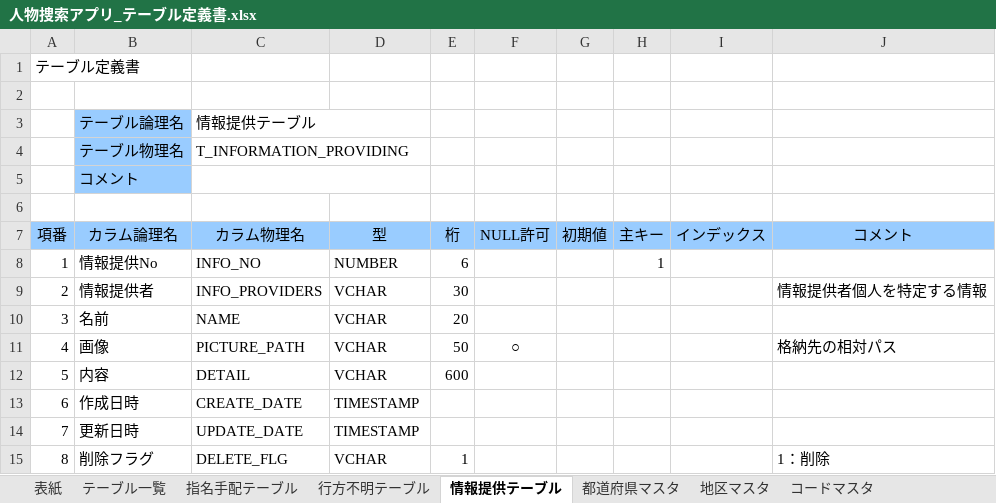
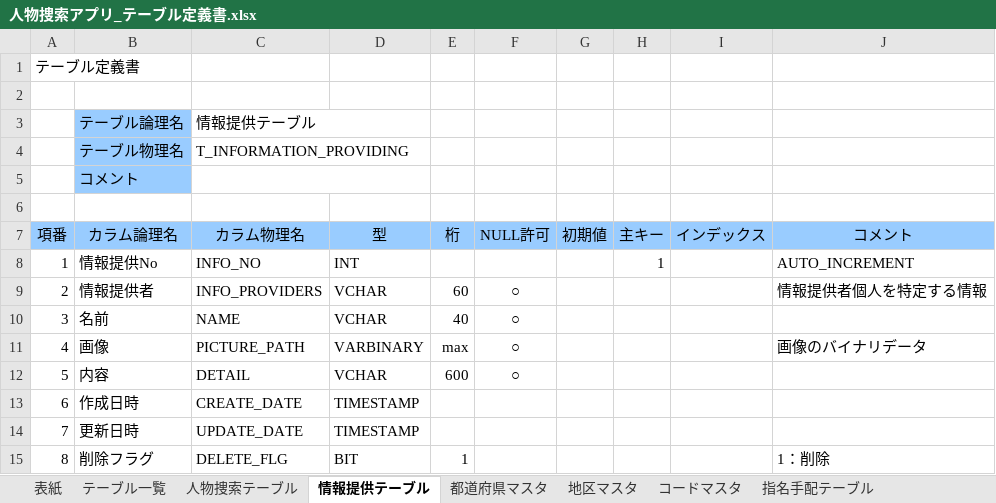
Before and after one commit to shoutaYamamotoMP/msPlanning, an Excel workbook: 02_人物捜索アプリ/01_設計書/03_テーブル定義書/人物捜索アプリ_テーブル定義書.xlsx, sheet 情報提供テーブル, drawn as a sheet; values as stored, in another font and other column widths than the file's, no borders; the diff names each change by its address in the sheet, - before the commit and + after, or states it on an @@ line.

```diff
--- a/02_人物捜索アプリ/01_設計書/03_テーブル定義書/人物捜索アプリ_テーブル定義書.xlsx (sheet 情報提供テーブル)
+++ b/02_人物捜索アプリ/01_設計書/03_テーブル定義書/人物捜索アプリ_テーブル定義書.xlsx (sheet 情報提供テーブル)
+sheet tab: 人物捜索テーブル
@@ sheet tab order changed: 表紙 | テーブル一覧 | 人物捜索テーブル | 情報提供テーブル | 都道府県マスタ | 地区マスタ | コードマスタ | 指名手配テーブル @@
-D8 (型): NUMBER
+D8 (型): INT
-E8 (桁): 6
+E8 (桁): (empty)
-J8 (コメント): (empty)
+J8 (コメント): AUTO_INCREMENT
-E9 (桁): 30
+E9 (桁): 60
-F9:F10 (NULL許可): (empty)
+F9:F10 (NULL許可): ○
-E10 (桁): 20
+E10 (桁): 40
-D11 (型): VCHAR
+D11 (型): VARBINARY
-E11 (桁): 50
+E11 (桁): max
-J11 (コメント): 格納先の相対パス
+J11 (コメント): 画像のバイナリデータ
-F12 (NULL許可): (empty)
+F12 (NULL許可): ○
-D15 (型): VCHAR
+D15 (型): BIT
```
Also changed, not shown: sheet 表紙, sheet テーブル一覧, sheet コードマスタ, sheet 地区マスタ, sheet 都道府県マスタ.
